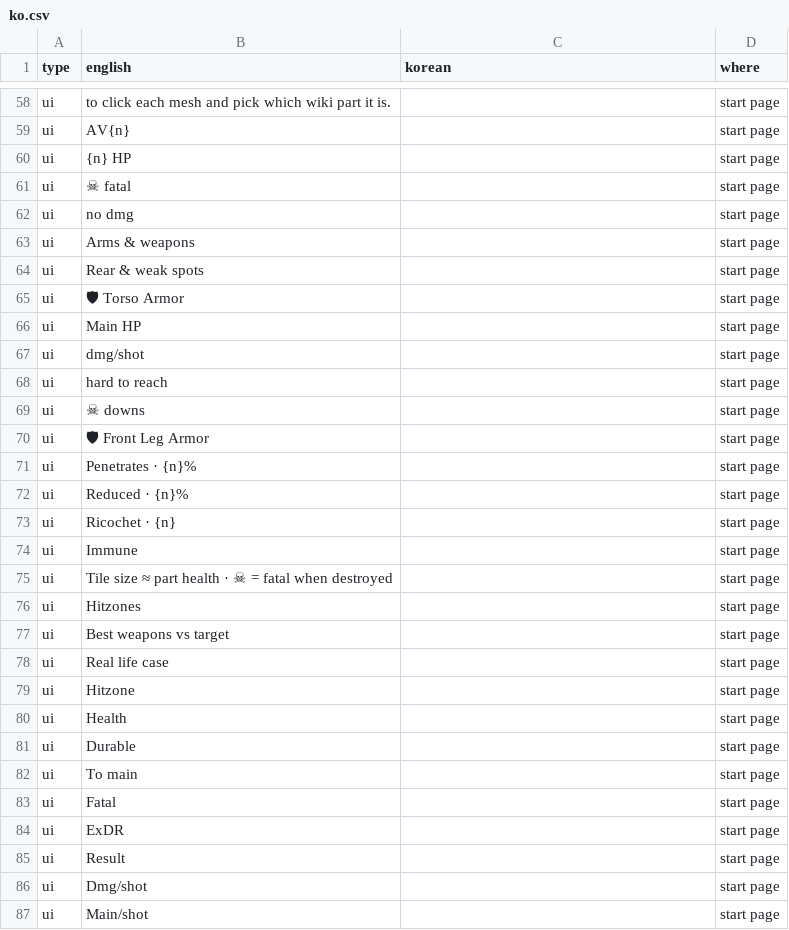
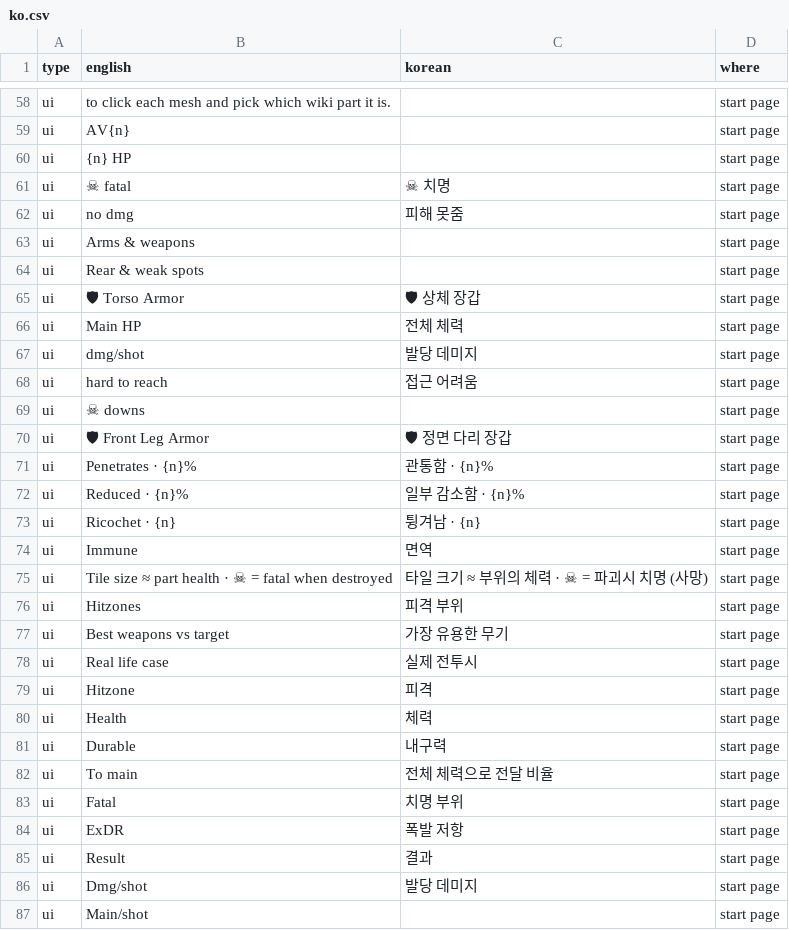
Before and after one commit to pvtryan1024/hd2-armor-inspector, a CSV file: translations/ko.csv, drawn as a sheet; only a part is shown, gaps mark what is left out; the diff covers the shown part only.

```diff
--- a/translations/ko.csv
+++ b/translations/ko.csv
@@ -60,28 +60,28 @@ ui,AV{n},,start page
 ui,{n} HP,,start page
-ui,☠ fatal,,start page
-ui,no dmg,,start page
+ui,☠ fatal,☠ 치명,start page
+ui,no dmg,피해 못줌,start page
 ui,Arms & weapons,,start page
 ui,Rear & weak spots,,start page
-ui,🛡 Torso Armor,,start page
-ui,Main HP,,start page
-ui,dmg/shot,,start page
-ui,hard to reach,,start page
+ui,🛡 Torso Armor,🛡 상체 장갑,start page
+ui,Main HP,전체 체력,start page
+ui,dmg/shot,발당 데미지,start page
+ui,hard to reach,접근 어려움,start page
 ui,☠ downs,,start page
-ui,🛡 Front Leg Armor,,start page
-ui,Penetrates · {n}%,,start page
-ui,Reduced · {n}%,,start page
-ui,Ricochet · {n},,start page
-ui,Immune,,start page
-ui,Tile size ≈ part health · ☠ = fatal when destroyed,,start page
-ui,Hitzones,,start page
-ui,Best weapons vs target,,start page
-ui,Real life case,,start page
-ui,Hitzone,,start page
-ui,Health,,start page
-ui,Durable,,start page
-ui,To main,,start page
-ui,Fatal,,start page
-ui,ExDR,,start page
-ui,Result,,start page
-ui,Dmg/shot,,start page
+ui,🛡 Front Leg Armor,🛡 정면 다리 장갑,start page
+ui,Penetrates · {n}%,관통함 · {n}%,start page
+ui,Reduced · {n}%,일부 감소함 · {n}%,start page
+ui,Ricochet · {n},튕겨남 · {n},start page
+ui,Immune,면역,start page
+ui,Tile size ≈ part health · ☠ = fatal when destroyed,타일 크기 ≈ 부위의 체력 · ☠ = 파괴시 치명 (사망) ,start page
+ui,Hitzones,피격 부위,start page
+ui,Best weapons vs target,가장 유용한 무기,start page
+ui,Real life case,실제 전투시,start page
+ui,Hitzone,피격,start page
+ui,Health,체력,start page
+ui,Durable,내구력,start page
+ui,To main,전체 체력으로 전달 비율,start page
+ui,Fatal,치명 부위,start page
+ui,ExDR,폭발 저항,start page
+ui,Result,결과,start page
+ui,Dmg/shot,발당 데미지,start page
 ui,Main/shot,,start page
```
Also changed, not shown: 134 edited cells elsewhere in this file, 1 other file.
